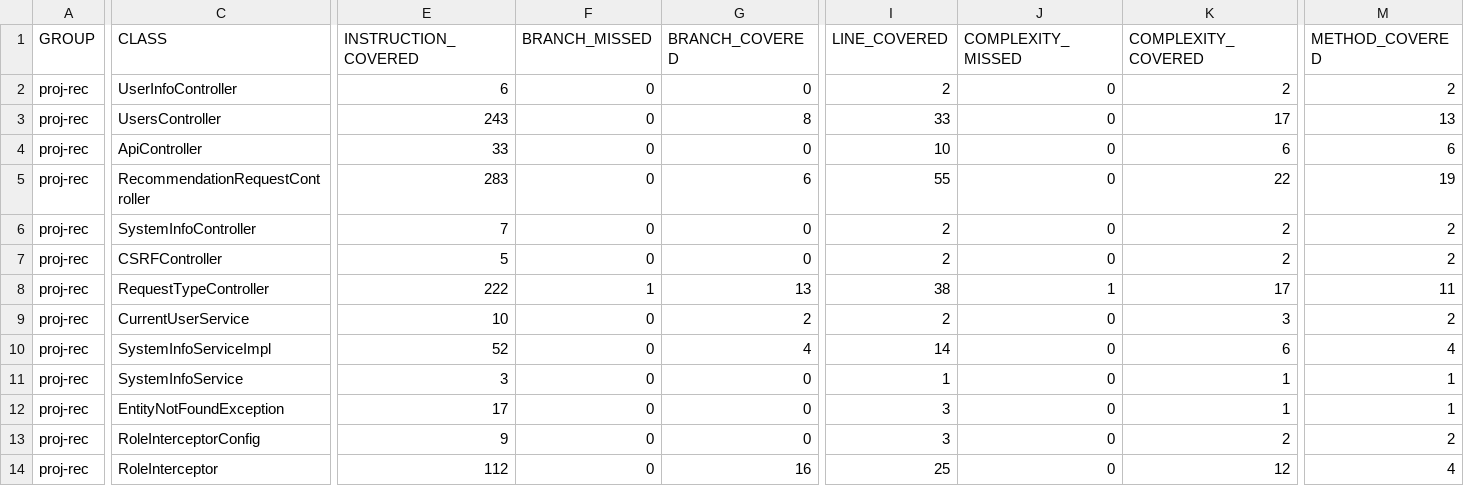
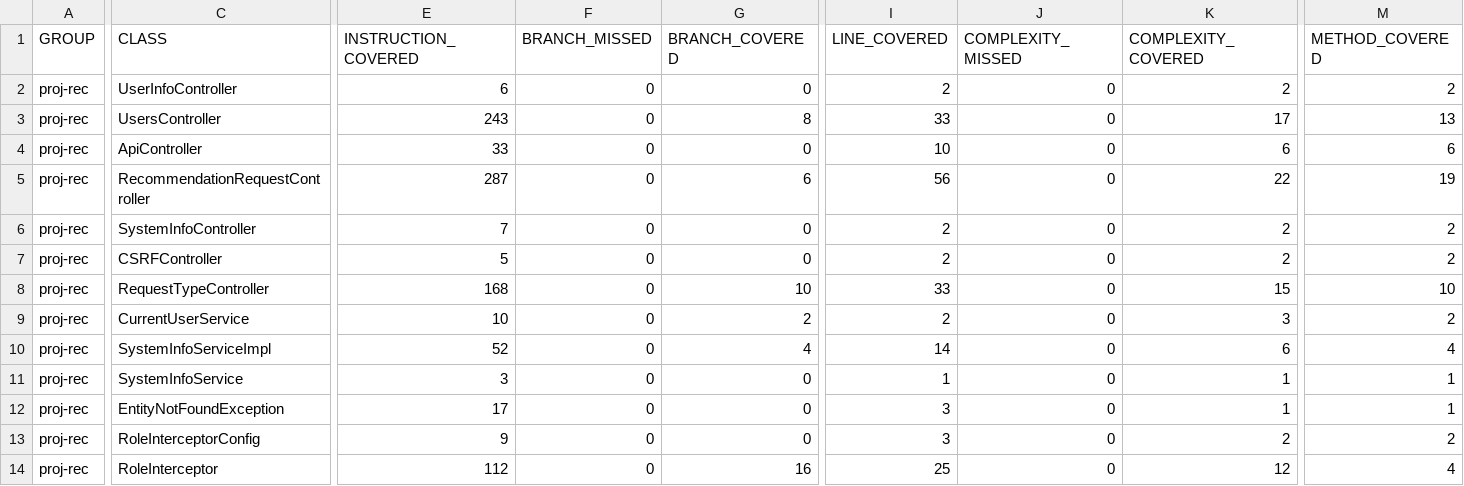
Before and after one commit to ucsb-cs156-s25/proj-rec-s25-15, a CSV file: jacoco/jacoco.csv, drawn as a sheet; only a part is shown, gaps mark what is left out; the diff names each change by its address in the sheet, - before the commit and + after, or states it on an @@ line.

```diff
--- a/jacoco/jacoco.csv
+++ b/jacoco/jacoco.csv
-E5 (INSTRUCTION_COVERED): 283
+E5 (INSTRUCTION_COVERED): 287
-I5 (LINE_COVERED): 55
+I5 (LINE_COVERED): 56
-E8 (INSTRUCTION_COVERED): 222
+E8 (INSTRUCTION_COVERED): 168
-F8 (BRANCH_MISSED): 1
+F8 (BRANCH_MISSED): 0
-G8 (BRANCH_COVERED): 13
+G8 (BRANCH_COVERED): 10
-I8 (LINE_COVERED): 38
+I8 (LINE_COVERED): 33
-J8 (COMPLEXITY_MISSED): 1
+J8 (COMPLEXITY_MISSED): 0
-K8 (COMPLEXITY_COVERED): 17
+K8 (COMPLEXITY_COVERED): 15
-M8 (METHOD_COVERED): 11
+M8 (METHOD_COVERED): 10
```
Also changed, not shown: 9 other files.
